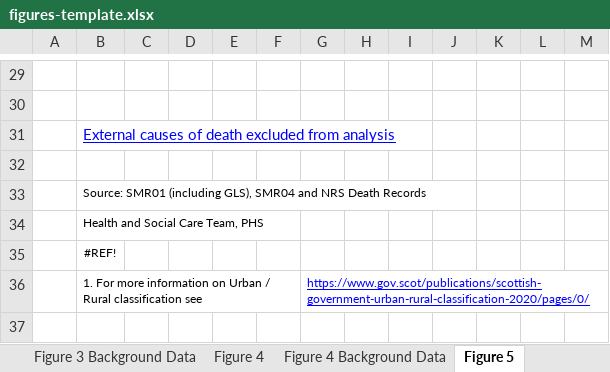
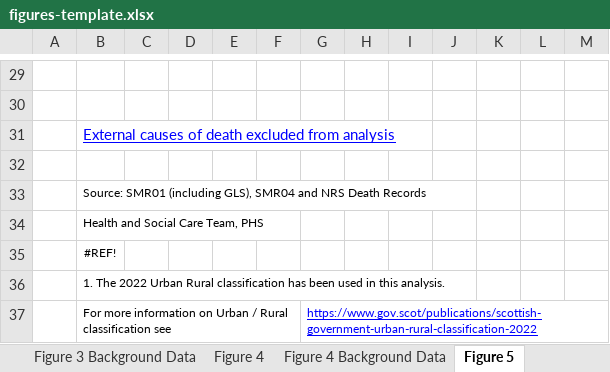
Before and after one commit to Public-Health-Scotland/end-of-life-pub, an Excel workbook: reference-files/figures-template.xlsx, sheet Figure 5, drawn as a sheet; only a part is shown, gaps mark what is left out; values as stored, in another font and other column widths than the file's, no borders; charts and pictures not drawn; addresses are those after the commit; the diff names each change by its address in the sheet, - before the commit and + after, or states it on an @@ line.

Commit message:
Changed footnotes i.e. numbering and new urban/rural classification

```diff
--- a/reference-files/figures-template.xlsx (sheet Figure 5)
+++ b/reference-files/figures-template.xlsx (sheet Figure 5)
+row 36:  | 1. The 2022 Urban Rural classification has been used in this analysis.
-B37: 1. For more…
+B37: For more…
-G37: https://www.gov.scot/publications/scottish-government-urban-rural-classification-2020/pages/0/
+G37: https://www.gov.scot/publications/scottish-government-urban-rural-classification-2022
```
Also changed, not shown: sheet Figure 5 Background Data, formulas that keep their value.
